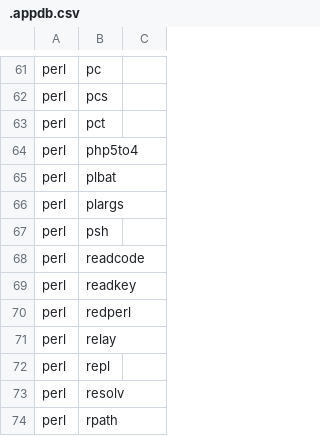
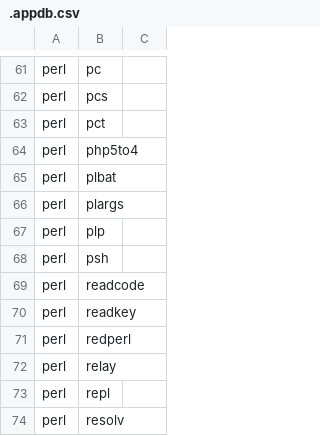
Before and after one commit to lenik/uni, a CSV file: core/bin/w/.appdb.csv, drawn as a sheet; only a part is shown, gaps mark what is left out; the shorter side is filled out with more unchanged rows; the diff names each change by its address in the sheet, - before the commit and + after, or states it on an @@ line.

```diff
--- a/core/bin/w/.appdb.csv
+++ b/core/bin/w/.appdb.csv
+row 67: perl | plp
```
Also changed, not shown: 56 other files.
